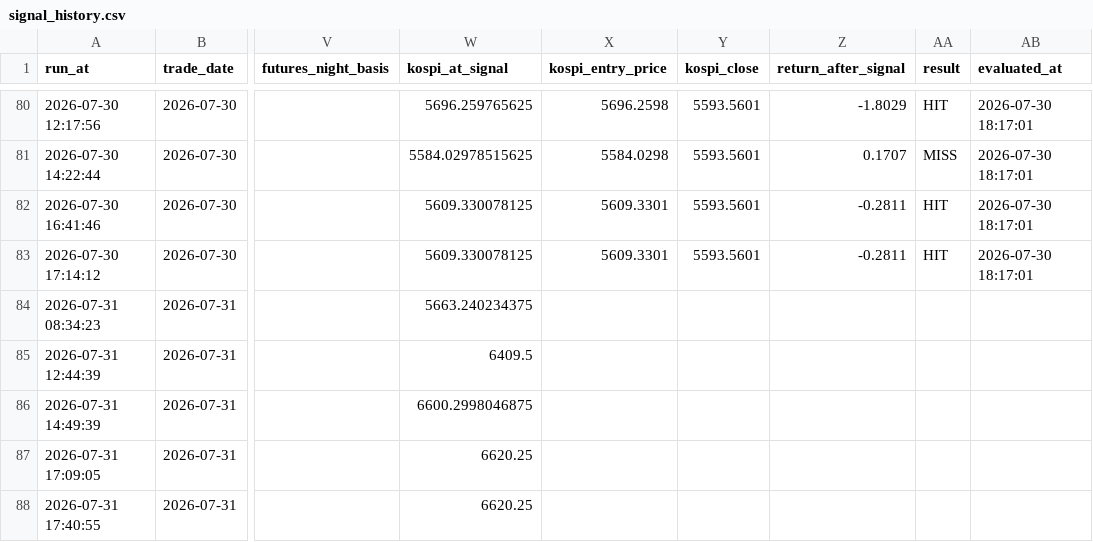
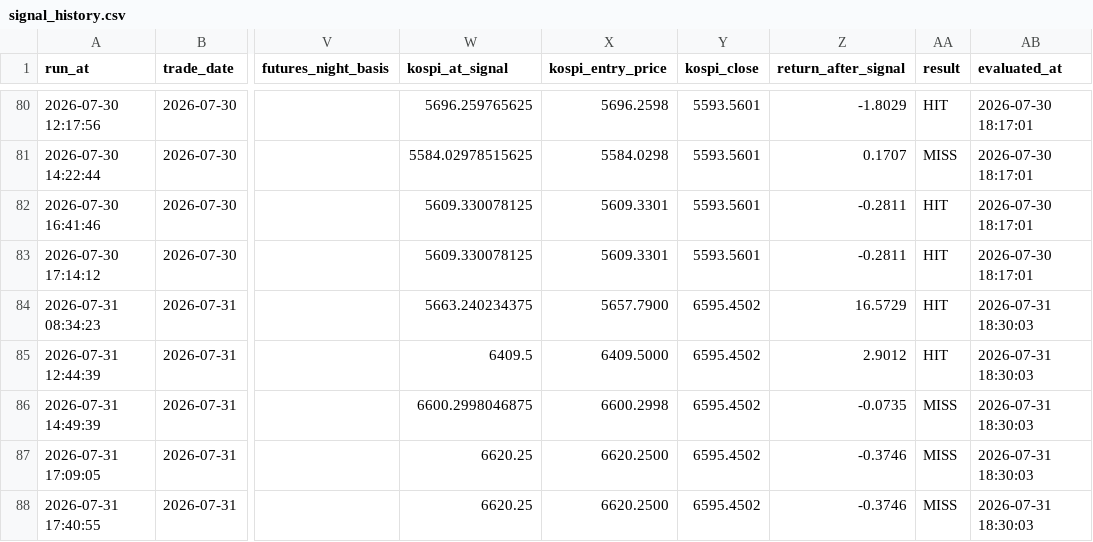
Before and after one commit to nambak2218-debug/marketPilot, a CSV file: data/signal_history.csv, drawn as a sheet; only a part is shown, gaps mark what is left out; the diff names each change by its address in the sheet, - before the commit and + after, or states it on an @@ line.

Commit message:
Update MarketPilot signal history [skip ci]

```diff
--- a/data/signal_history.csv
+++ b/data/signal_history.csv
-X84 (kospi_entry_price): (empty)
+X84 (kospi_entry_price): 5657.7900
-Y84:Y88 (kospi_close): (empty)
+Y84:Y88 (kospi_close): 6595.4502
-Z84 (return_after_signal): (empty)
+Z84 (return_after_signal): 16.5729
-AA84:AA85 (result): (empty)
+AA84:AA85 (result): HIT
-AB84:AB88 (evaluated_at): (empty)
+AB84:AB88 (evaluated_at): 2026-07-31 18:30:03
-X85 (kospi_entry_price): (empty)
+X85 (kospi_entry_price): 6409.5000
-Z85 (return_after_signal): (empty)
+Z85 (return_after_signal): 2.9012
-X86 (kospi_entry_price): (empty)
+X86 (kospi_entry_price): 6600.2998
-Z86 (return_after_signal): (empty)
+Z86 (return_after_signal): -0.0735
-AA86:AA88 (result): (empty)
+AA86:AA88 (result): MISS
-X87:X88 (kospi_entry_price): (empty)
+X87:X88 (kospi_entry_price): 6620.2500
-Z87:Z88 (return_after_signal): (empty)
+Z87:Z88 (return_after_signal): -0.3746
```
